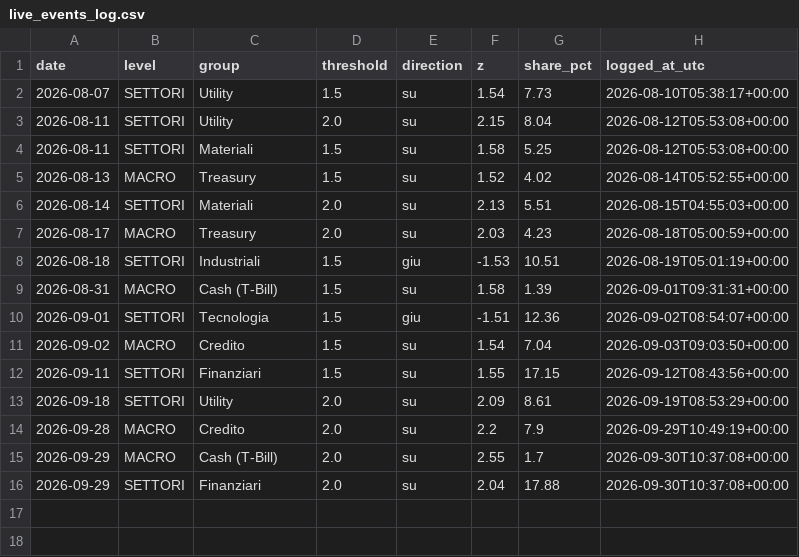
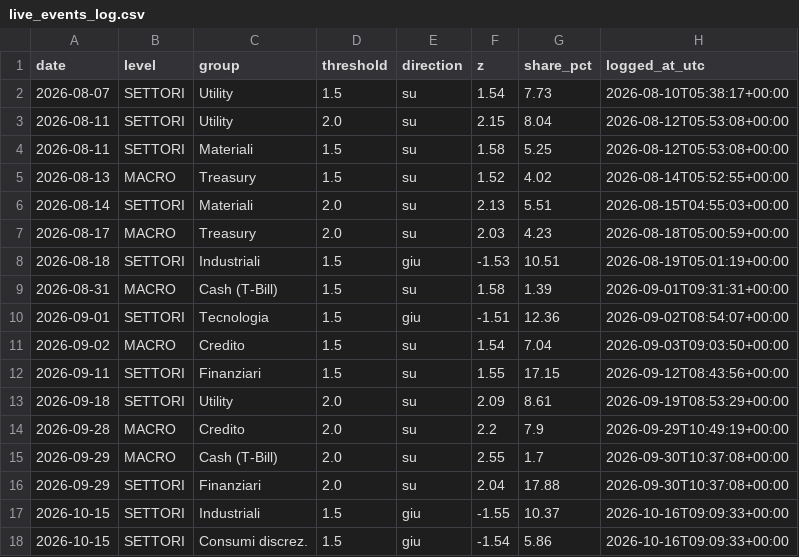
Before and after one commit to LukeGSW/liquidity-flow-map, a CSV file: research/live_events_log.csv, drawn as a sheet; the diff names each change by its address in the sheet, - before the commit and + after, or states it on an @@ line.

```diff
--- a/research/live_events_log.csv
+++ b/research/live_events_log.csv
+row 17: 2026-10-15 | SETTORI | Industriali | 1.5 | giu | -1.55 | 10.37 | 2026-10-16T09:09:33+00:00
+row 18: 2026-10-15 | SETTORI | Consumi discrez. | 1.5 | giu | -1.54 | 5.86 | 2026-10-16T09:09:33+00:00
```
Also changed, not shown: 1 other file.
